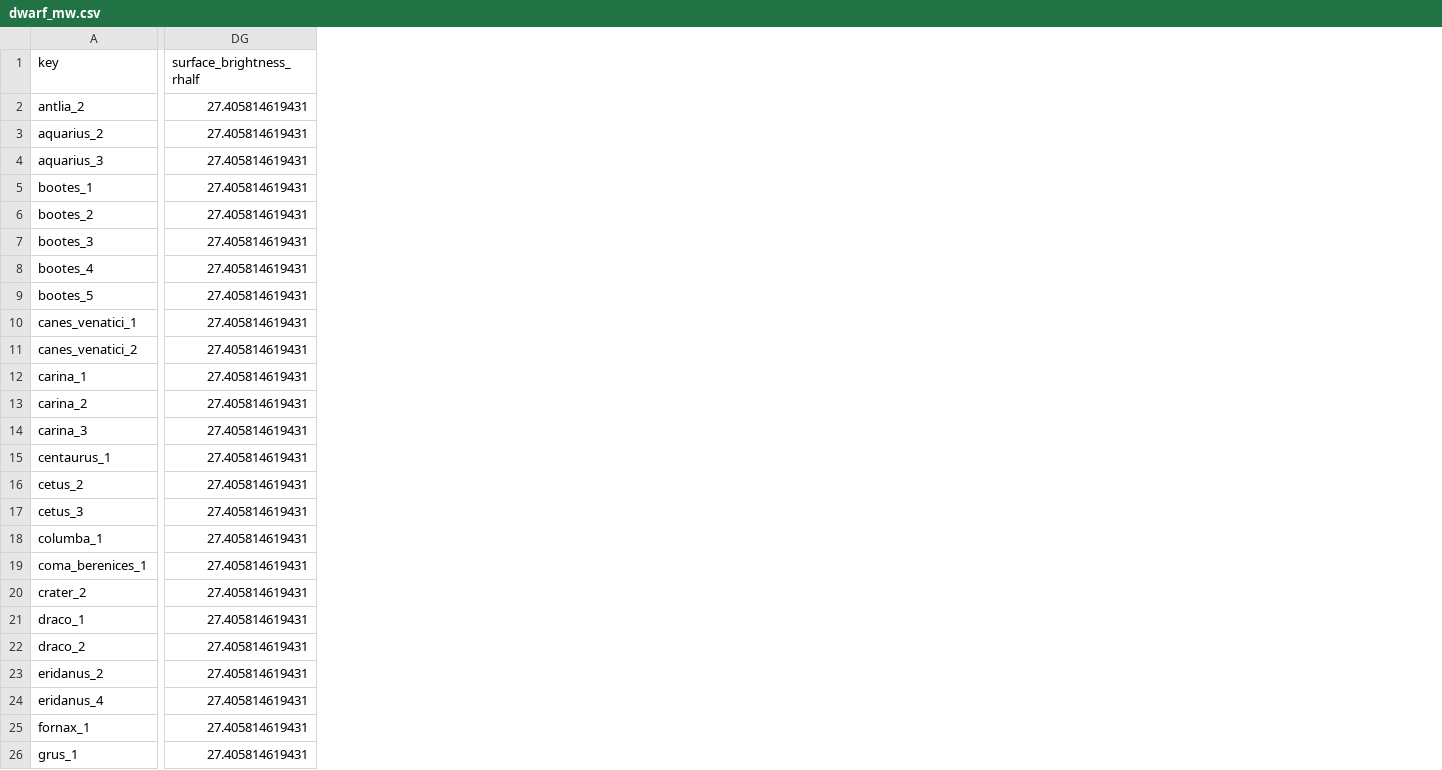
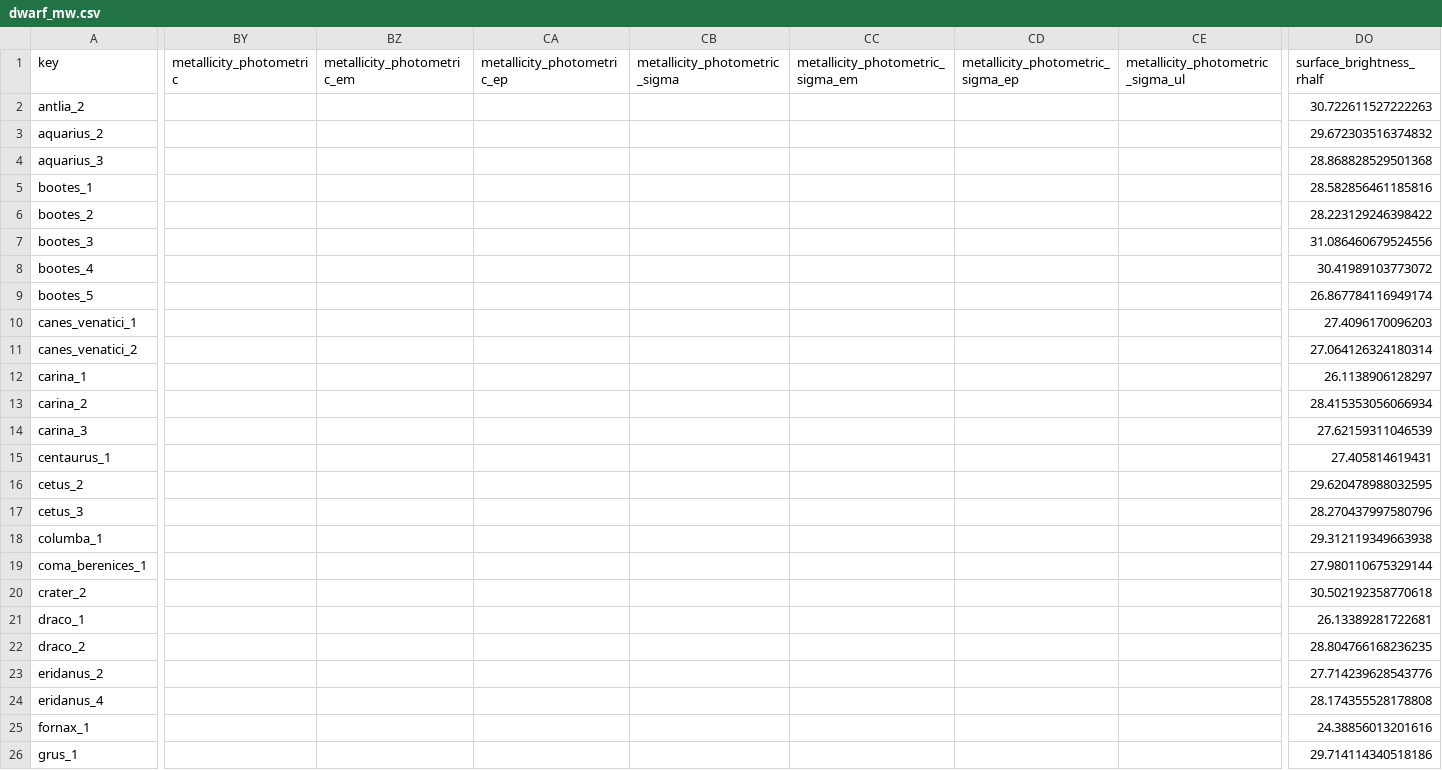
Before and after one commit to apace7/local_volume_database, a CSV file: data/dwarf_mw.csv, drawn as a sheet; only a part is shown, gaps mark what is left out; addresses are those after the commit; the diff covers the shown part only; the diff names each change by its address in the sheet, - before the commit and + after, or states it on an @@ line.

```diff
--- a/data/dwarf_mw.csv
+++ b/data/dwarf_mw.csv
+column BY (metallicity_photometric), empty
+column BZ (metallicity_photometric_em), empty
+column CA (metallicity_photometric_ep), empty
+column CB (metallicity_photometric_sigma), empty
+column CC (metallicity_photometric_sigma_em), empty
+column CD (metallicity_photometric_sigma_ep), empty
+column CE (metallicity_photometric_sigma_ul), empty
-DO2 (surface_brightness_rhalf): 27.405814619431
+DO2 (surface_brightness_rhalf): 30.722611527222263
-DO3 (surface_brightness_rhalf): 27.405814619431
+DO3 (surface_brightness_rhalf): 29.672303516374832
-DO4 (surface_brightness_rhalf): 27.405814619431
+DO4 (surface_brightness_rhalf): 28.868828529501368
-DO5 (surface_brightness_rhalf): 27.405814619431
+DO5 (surface_brightness_rhalf): 28.582856461185816
-DO6 (surface_brightness_rhalf): 27.405814619431
+DO6 (surface_brightness_rhalf): 28.223129246398422
-DO7 (surface_brightness_rhalf): 27.405814619431
+DO7 (surface_brightness_rhalf): 31.086460679524556
-DO8 (surface_brightness_rhalf): 27.405814619431
+DO8 (surface_brightness_rhalf): 30.41989103773072
-DO9 (surface_brightness_rhalf): 27.405814619431
+DO9 (surface_brightness_rhalf): 26.867784116949174
-DO10 (surface_brightness_rhalf): 27.405814619431
+DO10 (surface_brightness_rhalf): 27.4096170096203
-DO11 (surface_brightness_rhalf): 27.405814619431
+DO11 (surface_brightness_rhalf): 27.064126324180314
-DO12 (surface_brightness_rhalf): 27.405814619431
+DO12 (surface_brightness_rhalf): 26.1138906128297
-DO13 (surface_brightness_rhalf): 27.405814619431
+DO13 (surface_brightness_rhalf): 28.415353056066934
-DO14 (surface_brightness_rhalf): 27.405814619431
+DO14 (surface_brightness_rhalf): 27.62159311046539
-DO16 (surface_brightness_rhalf): 27.405814619431
+DO16 (surface_brightness_rhalf): 29.620478988032595
-DO17 (surface_brightness_rhalf): 27.405814619431
+DO17 (surface_brightness_rhalf): 28.270437997580796
-DO18 (surface_brightness_rhalf): 27.405814619431
+DO18 (surface_brightness_rhalf): 29.312119349663938
-DO19 (surface_brightness_rhalf): 27.405814619431
+DO19 (surface_brightness_rhalf): 27.980110675329144
-DO20 (surface_brightness_rhalf): 27.405814619431
+DO20 (surface_brightness_rhalf): 30.502192358770618
-DO21 (surface_brightness_rhalf): 27.405814619431
+DO21 (surface_brightness_rhalf): 26.13389281722681
-DO22 (surface_brightness_rhalf): 27.405814619431
+DO22 (surface_brightness_rhalf): 28.804766168236235
-DO23 (surface_brightness_rhalf): 27.405814619431
+DO23 (surface_brightness_rhalf): 27.714239628543776
-DO24 (surface_brightness_rhalf): 27.405814619431
+DO24 (surface_brightness_rhalf): 28.174355528178808
-DO25 (surface_brightness_rhalf): 27.405814619431
+DO25 (surface_brightness_rhalf): 24.38856013201616
-DO26 (surface_brightness_rhalf): 27.405814619431
+DO26 (surface_brightness_rhalf): 29.714114340518186
```
Also changed, not shown: 1 added column and 42 edited cells elsewhere in this file, data/dwarf_all.csv, data/dwarf_local_field.csv, 23 other files.
